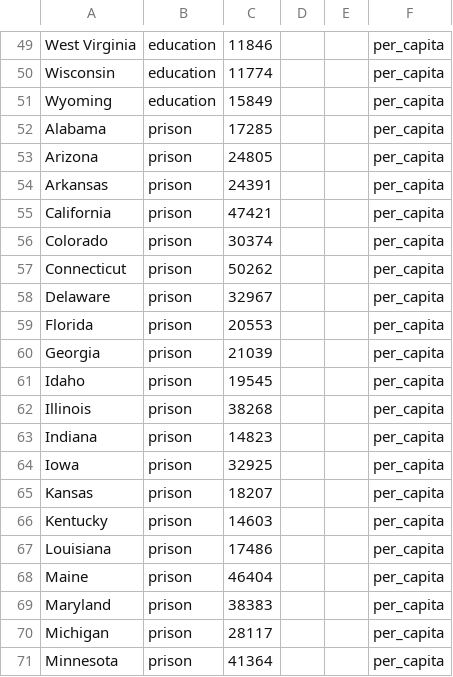
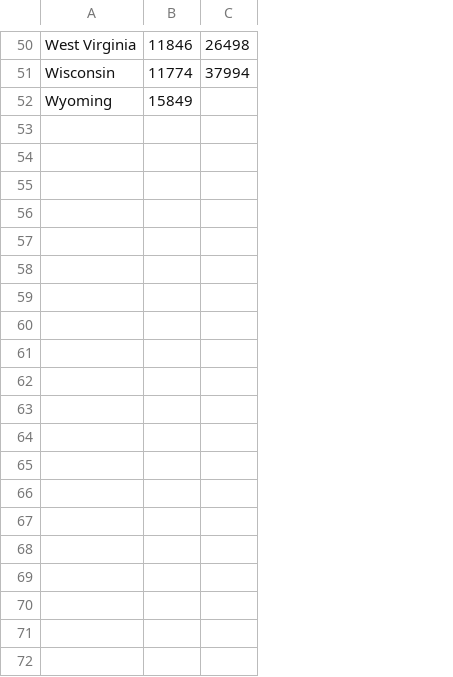
Before and after one commit to tarynsauer/books_not_bars, a CSV file: db/source1.csv, drawn as a sheet; only a part is shown, gaps mark what is left out; removed rows and columns are numbered as before the commit, all else as after; the diff covers the shown part only; the diff names each change by its address in the sheet, - before the commit and + after, or states it on an @@ line.

Commit message:
debugged header issue; renamed DataUnit to State; changed field naming strategy to multiple custom named fields

```diff
--- a/db/source1.csv
+++ b/db/source1.csv
-column B, rows 49-51: all education
-column D, empty
-column E, empty
-column F, rows 49-51: all per_capita
+column C, rows 50-51: 26498 | 37994
-row 52: Alabama | prison | 17285 |  |  | per_capita
-row 53: Arizona | prison | 24805 |  |  | per_capita
-row 54: Arkansas | prison | 24391 |  |  | per_capita
-row 55: California | prison | 47421 |  |  | per_capita
-row 56: Colorado | prison | 30374 |  |  | per_capita
-row 57: Connecticut | prison | 50262 |  |  | per_capita
-row 58: Delaware | prison | 32967 |  |  | per_capita
-row 59: Florida | prison | 20553 |  |  | per_capita
-row 60: Georgia | prison | 21039 |  |  | per_capita
-row 61: Idaho | prison | 19545 |  |  | per_capita
-row 62: Illinois | prison | 38268 |  |  | per_capita
-row 63: Indiana | prison | 14823 |  |  | per_capita
-row 64: Iowa | prison | 32925 |  |  | per_capita
-row 65: Kansas | prison | 18207 |  |  | per_capita
-row 66: Kentucky | prison | 14603 |  |  | per_capita
-row 67: Louisiana | prison | 17486 |  |  | per_capita
-row 68: Maine | prison | 46404 |  |  | per_capita
-row 69: Maryland | prison | 38383 |  |  | per_capita
-row 70: Michigan | prison | 28117 |  |  | per_capita
-row 71: Minnesota | prison | 41364 |  |  | per_capita
```
Also changed, not shown: 1 added row and 20 removed rows elsewhere in this file, 7 other files.
